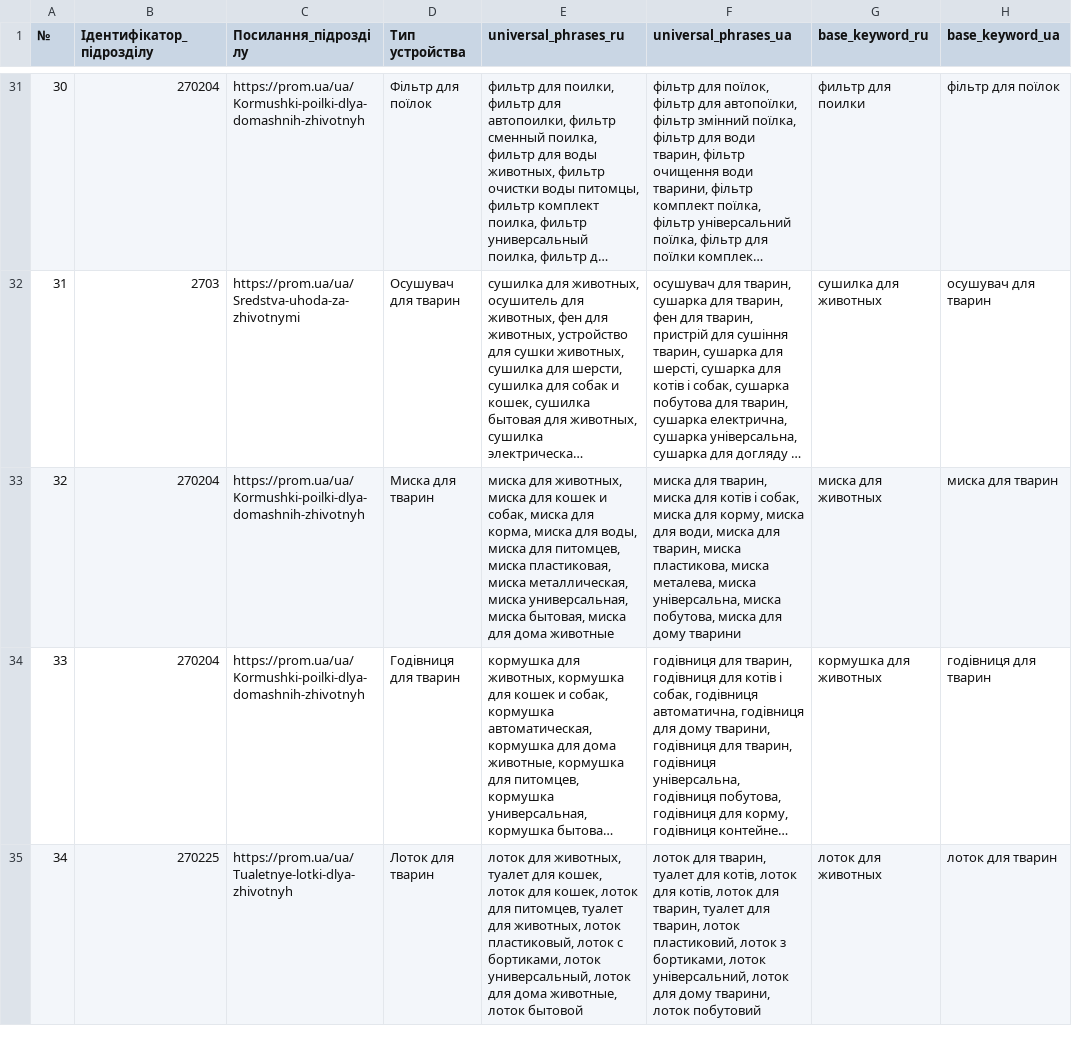
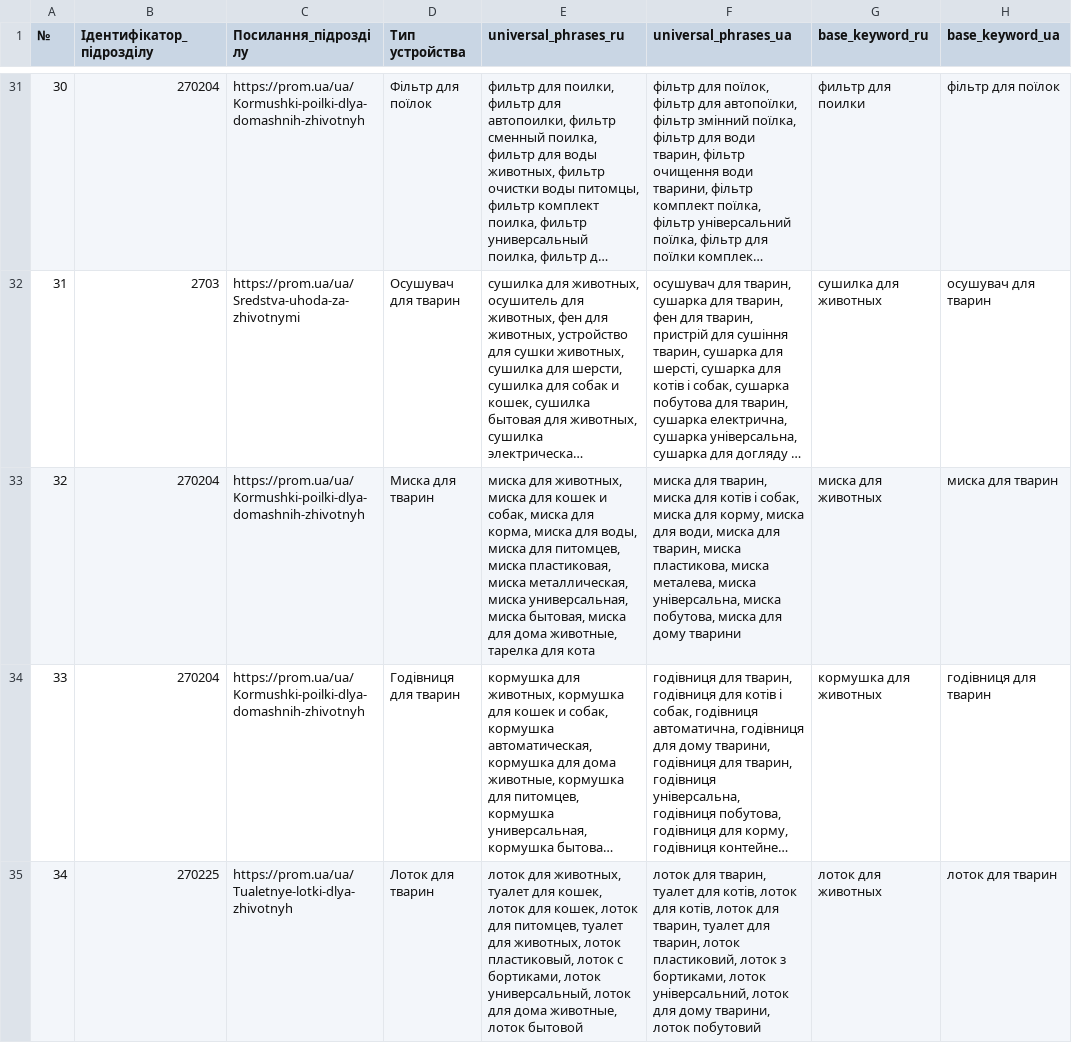
Before and after one commit to oniks98/price-feed-pipeline, a CSV file: data/viatec/viatec_keywords.csv, drawn as a sheet; only a part is shown, gaps mark what is left out; long unchanged cells end in …; the diff names each change by its address in the sheet, - before the commit and + after, or states it on an @@ line.

Commit message:
fix(viatec): change кл харки to опис

```diff
--- a/data/viatec/viatec_keywords.csv
+++ b/data/viatec/viatec_keywords.csv
-E33 (universal_phrases_ru): …для дома животные
+E33 (universal_phrases_ru): …для дома животные, тарелка для кота
```
Also changed, not shown: 1 other file.
